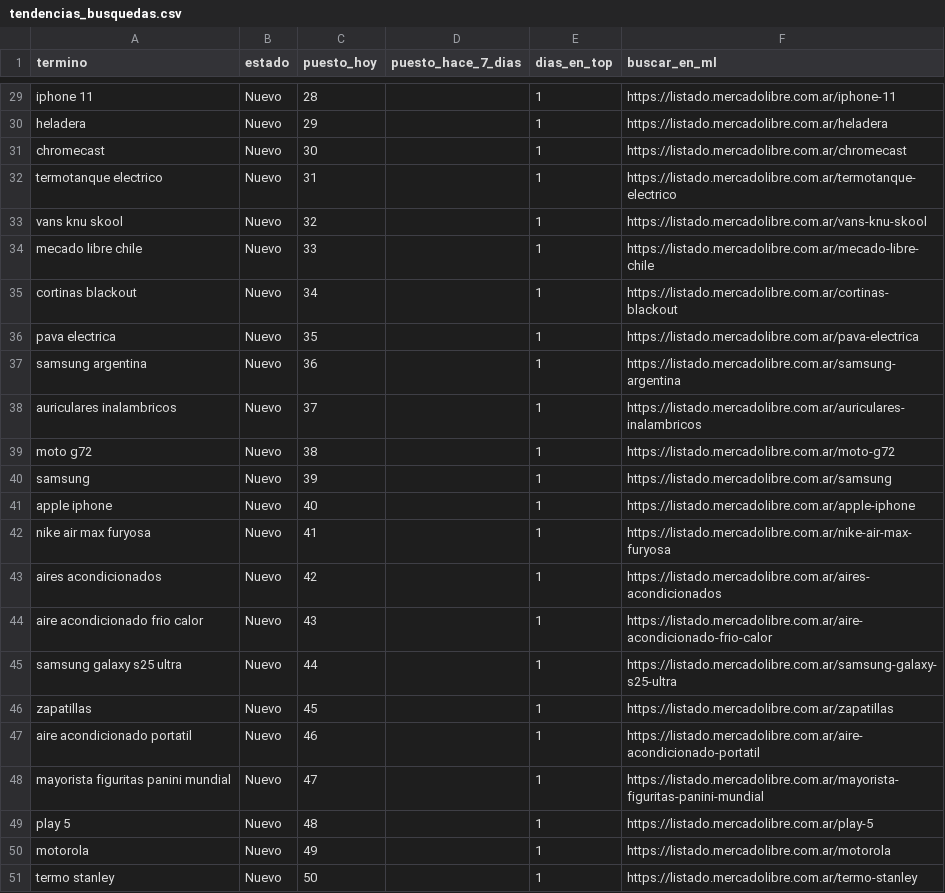
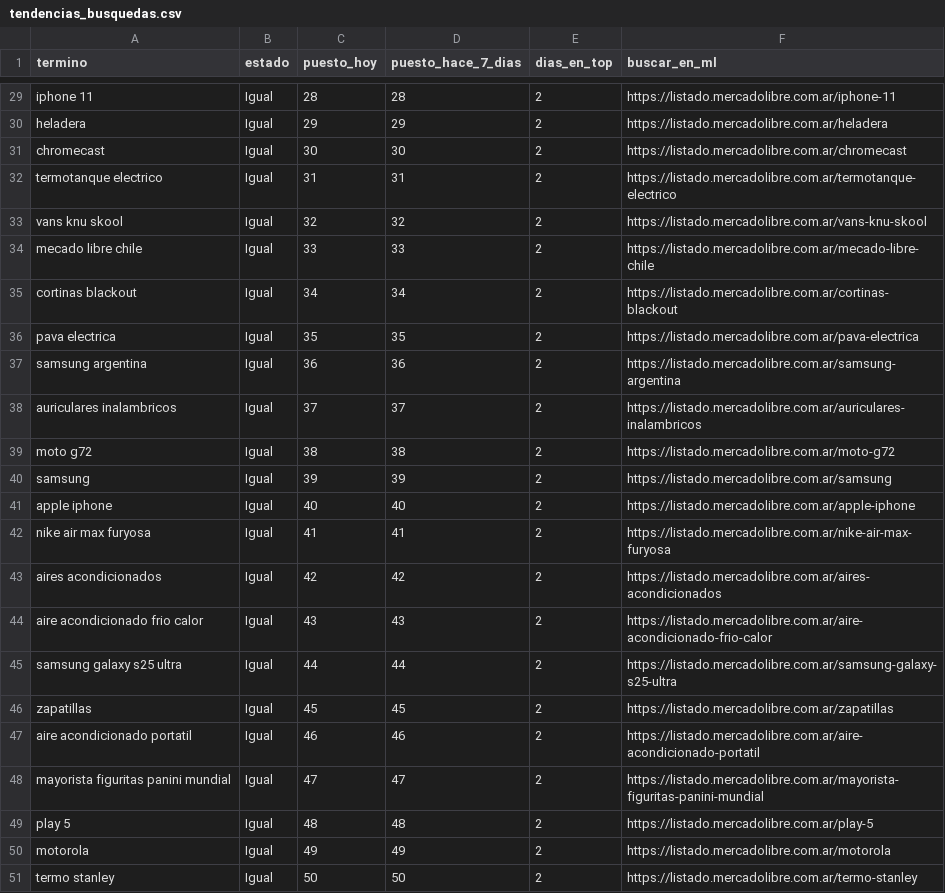
Before and after one commit to ojoalprecio-ar-nor/ojoalprecio-ar-nor.github.io, a CSV file: data/tendencias_busquedas.csv, drawn as a sheet; only a part is shown, gaps mark what is left out; the diff covers the shown part only; the diff names each change by its address in the sheet, - before the commit and + after, or states it on an @@ line.

```diff
--- a/data/tendencias_busquedas.csv
+++ b/data/tendencias_busquedas.csv
-B29:B51 (estado): Nuevo
+B29:B51 (estado): Igual
-D29 (puesto_hace_7_dias): (empty)
+D29 (puesto_hace_7_dias): 28
-E29:E51 (dias_en_top): 1
+E29:E51 (dias_en_top): 2
-D30 (puesto_hace_7_dias): (empty)
+D30 (puesto_hace_7_dias): 29
-D31 (puesto_hace_7_dias): (empty)
+D31 (puesto_hace_7_dias): 30
-D32 (puesto_hace_7_dias): (empty)
+D32 (puesto_hace_7_dias): 31
-D33 (puesto_hace_7_dias): (empty)
+D33 (puesto_hace_7_dias): 32
-D34 (puesto_hace_7_dias): (empty)
+D34 (puesto_hace_7_dias): 33
-D35 (puesto_hace_7_dias): (empty)
+D35 (puesto_hace_7_dias): 34
-D36 (puesto_hace_7_dias): (empty)
+D36 (puesto_hace_7_dias): 35
-D37 (puesto_hace_7_dias): (empty)
+D37 (puesto_hace_7_dias): 36
-D38 (puesto_hace_7_dias): (empty)
+D38 (puesto_hace_7_dias): 37
-D39 (puesto_hace_7_dias): (empty)
+D39 (puesto_hace_7_dias): 38
-D40 (puesto_hace_7_dias): (empty)
+D40 (puesto_hace_7_dias): 39
-D41 (puesto_hace_7_dias): (empty)
+D41 (puesto_hace_7_dias): 40
-D42 (puesto_hace_7_dias): (empty)
+D42 (puesto_hace_7_dias): 41
-D43 (puesto_hace_7_dias): (empty)
+D43 (puesto_hace_7_dias): 42
-D44 (puesto_hace_7_dias): (empty)
+D44 (puesto_hace_7_dias): 43
-D45 (puesto_hace_7_dias): (empty)
+D45 (puesto_hace_7_dias): 44
-D46 (puesto_hace_7_dias): (empty)
+D46 (puesto_hace_7_dias): 45
-D47 (puesto_hace_7_dias): (empty)
+D47 (puesto_hace_7_dias): 46
-D48 (puesto_hace_7_dias): (empty)
+D48 (puesto_hace_7_dias): 47
-D49 (puesto_hace_7_dias): (empty)
+D49 (puesto_hace_7_dias): 48
-D50 (puesto_hace_7_dias): (empty)
+D50 (puesto_hace_7_dias): 49
-D51 (puesto_hace_7_dias): (empty)
+D51 (puesto_hace_7_dias): 50
```
Also changed, not shown: 81 edited cells elsewhere in this file, data/busquedas_historial.csv, 35 other files.
